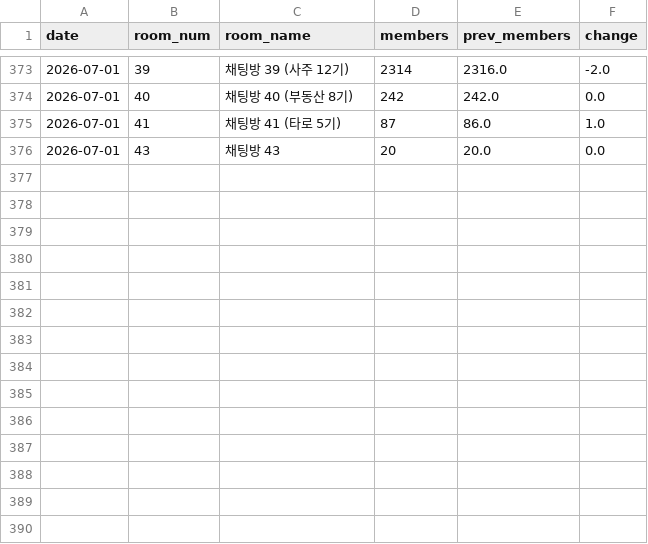
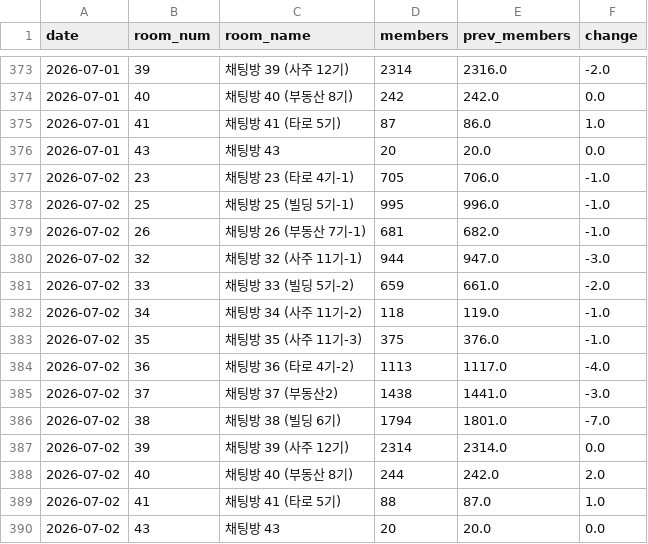
Before and after one commit to QB-CHOI/QB-CHOI-gp-funnel-v2, a CSV file: data/members.csv, drawn as a sheet; only a part is shown, gaps mark what is left out; the diff names each change by its address in the sheet, - before the commit and + after, or states it on an @@ line.

Commit message:
2026-07-02 인원 업데이트

```diff
--- a/data/members.csv
+++ b/data/members.csv
+row 377: 2026-07-02 | 23 | 채팅방 23 (타로 4기-1) | 705 | 706.0 | -1.0
+row 378: 2026-07-02 | 25 | 채팅방 25 (빌딩 5기-1) | 995 | 996.0 | -1.0
+row 379: 2026-07-02 | 26 | 채팅방 26 (부동산 7기-1) | 681 | 682.0 | -1.0
+row 380: 2026-07-02 | 32 | 채팅방 32 (사주 11기-1) | 944 | 947.0 | -3.0
+row 381: 2026-07-02 | 33 | 채팅방 33 (빌딩 5기-2) | 659 | 661.0 | -2.0
+row 382: 2026-07-02 | 34 | 채팅방 34 (사주 11기-2) | 118 | 119.0 | -1.0
+row 383: 2026-07-02 | 35 | 채팅방 35 (사주 11기-3) | 375 | 376.0 | -1.0
+row 384: 2026-07-02 | 36 | 채팅방 36 (타로 4기-2) | 1113 | 1117.0 | -4.0
+row 385: 2026-07-02 | 37 | 채팅방 37 (부동산2) | 1438 | 1441.0 | -3.0
+row 386: 2026-07-02 | 38 | 채팅방 38 (빌딩 6기) | 1794 | 1801.0 | -7.0
+row 387: 2026-07-02 | 39 | 채팅방 39 (사주 12기) | 2314 | 2314.0 | 0.0
+row 388: 2026-07-02 | 40 | 채팅방 40 (부동산 8기) | 244 | 242.0 | 2.0
+row 389: 2026-07-02 | 41 | 채팅방 41 (타로 5기) | 88 | 87.0 | 1.0
+row 390: 2026-07-02 | 43 | 채팅방 43 | 20 | 20.0 | 0.0
```
